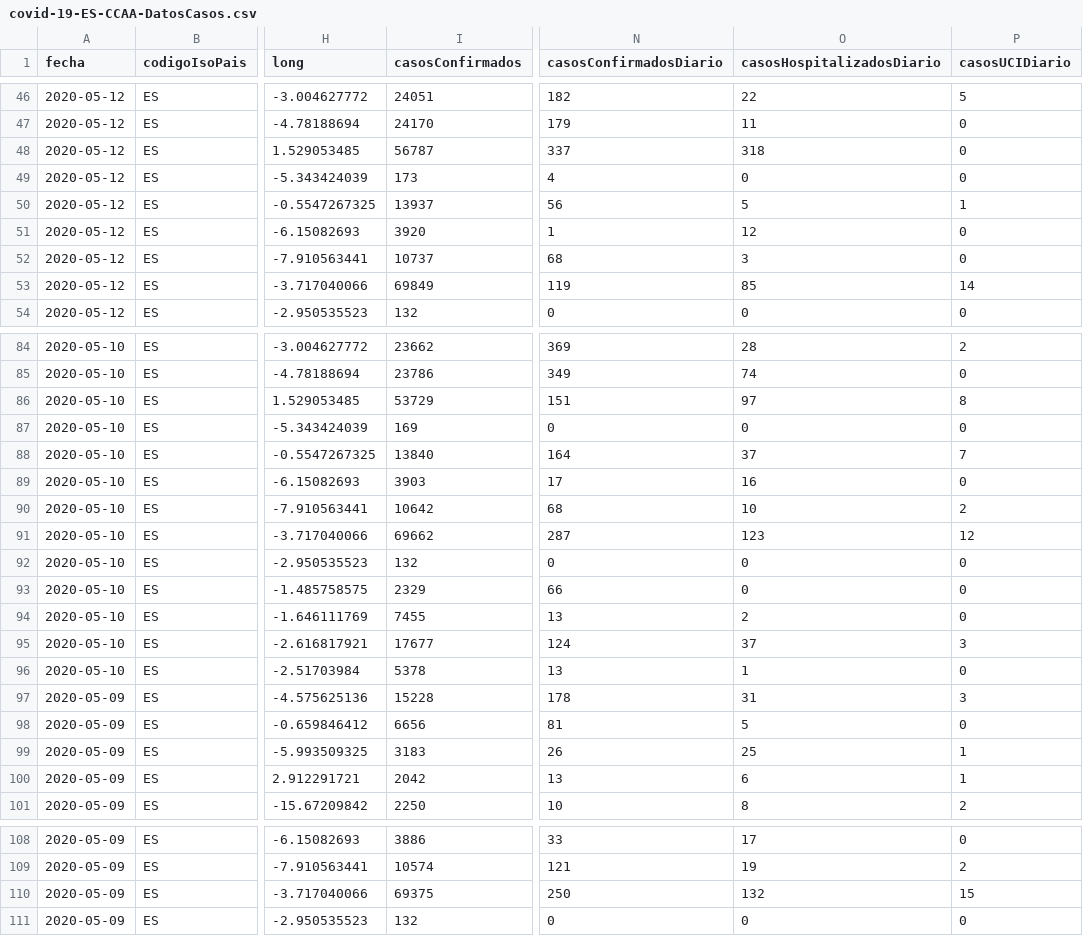
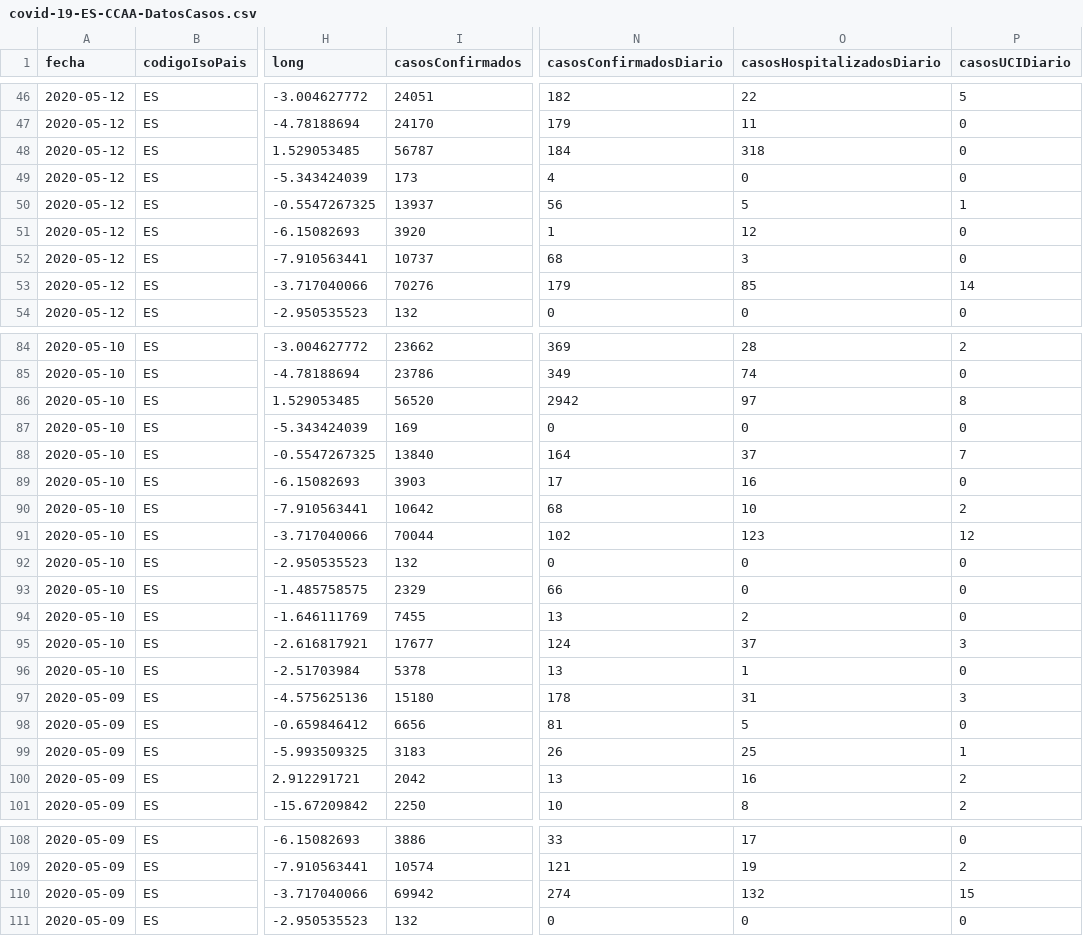
Before and after one commit to Secuoyas-Experience/covid-19-es, a CSV file: datos-comunidades-csv/covid-19-ES-CCAA-DatosCasos.csv, drawn as a sheet; only a part is shown, gaps mark what is left out; the diff covers the shown part only; the diff names each change by its address in the sheet, - before the commit and + after, or states it on an @@ line.

```diff
--- a/datos-comunidades-csv/covid-19-ES-CCAA-DatosCasos.csv
+++ b/datos-comunidades-csv/covid-19-ES-CCAA-DatosCasos.csv
-N48 (casosConfirmadosDiario): 337
+N48 (casosConfirmadosDiario): 184
-I53 (casosConfirmados): 69849
+I53 (casosConfirmados): 70276
-N53 (casosConfirmadosDiario): 119
+N53 (casosConfirmadosDiario): 179
-I86 (casosConfirmados): 53729
+I86 (casosConfirmados): 56520
-N86 (casosConfirmadosDiario): 151
+N86 (casosConfirmadosDiario): 2942
-I91 (casosConfirmados): 69662
+I91 (casosConfirmados): 70044
-N91 (casosConfirmadosDiario): 287
+N91 (casosConfirmadosDiario): 102
-I97 (casosConfirmados): 15228
+I97 (casosConfirmados): 15180
-O100 (casosHospitalizadosDiario): 6
+O100 (casosHospitalizadosDiario): 16
-P100 (casosUCIDiario): 1
+P100 (casosUCIDiario): 2
-I110 (casosConfirmados): 69375
+I110 (casosConfirmados): 69942
-N110 (casosConfirmadosDiario): 250
+N110 (casosConfirmadosDiario): 274
```
Also changed, not shown: 26 edited cells elsewhere in this file, 1 other file.
